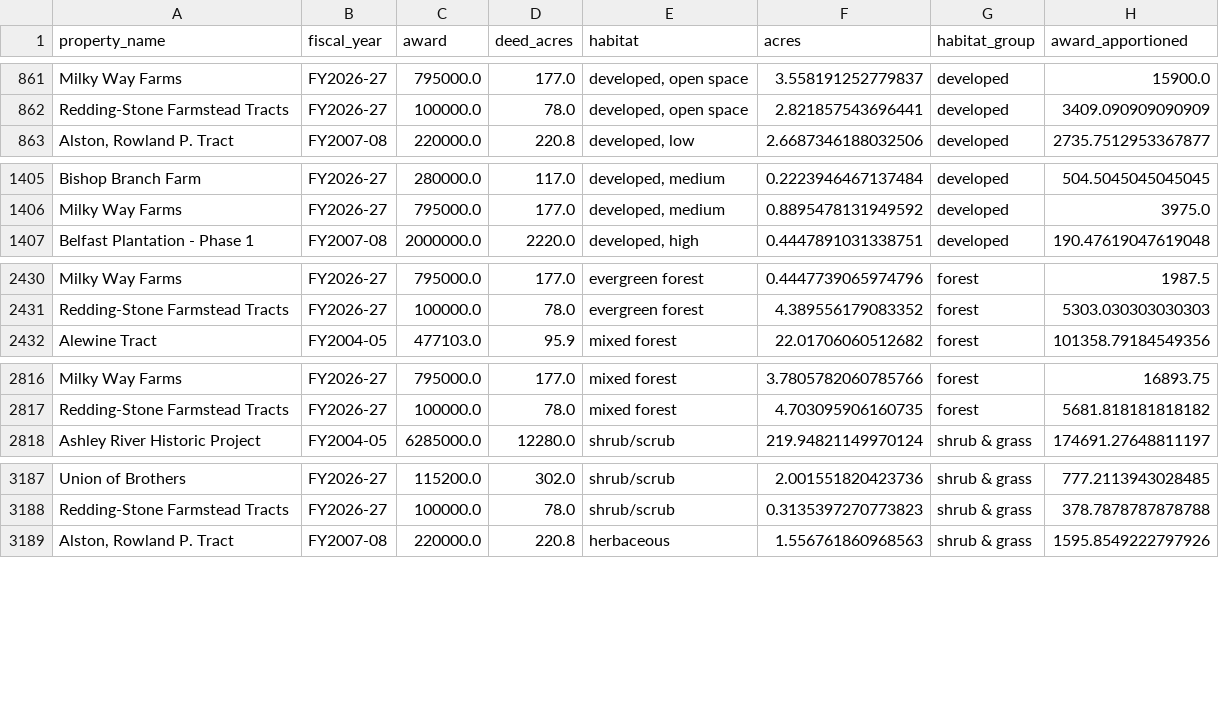
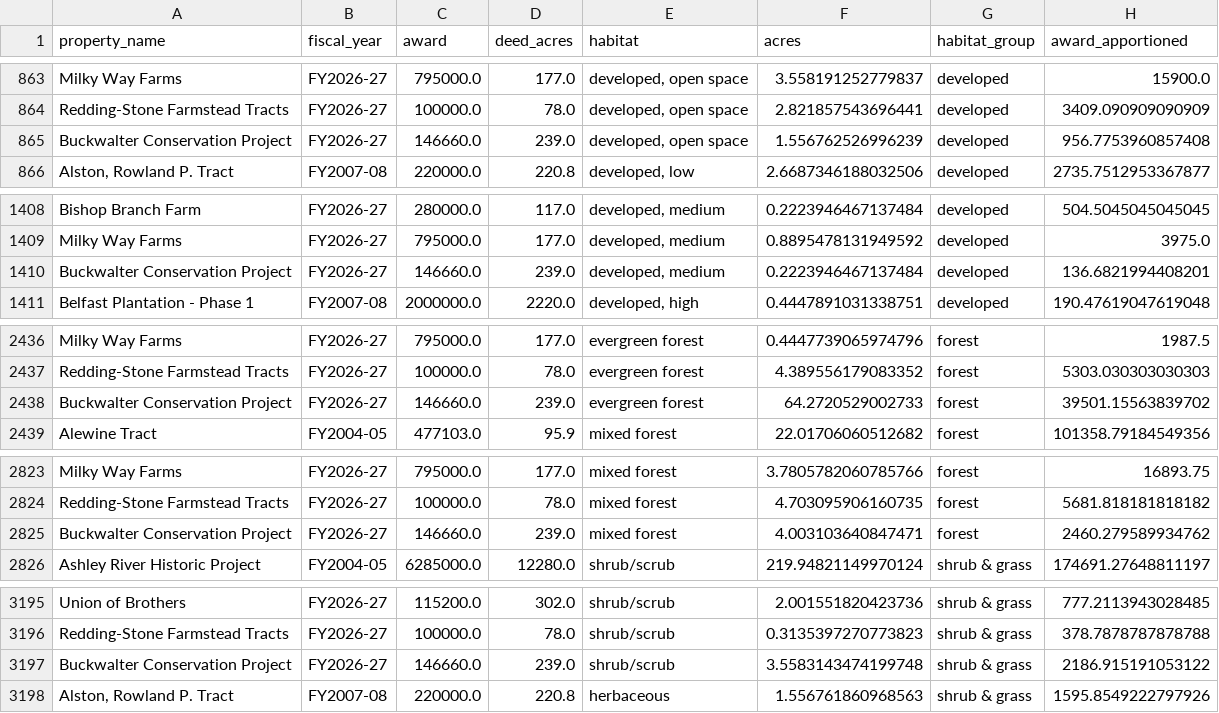
Before and after one commit to jimmyardis/carolina-redesign, a CSV file: research/field-notes/ledgers/conservation-ledger/downloads/grant_habitat.csv, drawn as a sheet; only a part is shown, gaps mark what is left out; the diff covers the shown part only.

```diff
--- a/research/field-notes/ledgers/conservation-ledger/downloads/grant_habitat.csv
+++ b/research/field-notes/ledgers/conservation-ledger/downloads/grant_habitat.csv
@@ -862,2 +864,3 @@ Milky Way Farms,FY2026-27,795000.0,177.0,"developed, open space",3.5581912527798
 Redding-Stone Farmstead Tracts,FY2026-27,100000.0,78.0,"developed, open space",2.821857543696441,developed,3409.090909090909
+Buckwalter Conservation Project,FY2026-27,146660.0,239.0,"developed, open space",1.556762526996239,developed,956.7753960857408
 "Alston, Rowland P. Tract",FY2007-08,220000.0,220.8,"developed, low",2.6687346188032506,developed,2735.7512953367877
@@ -1406,2 +1409,3 @@ Bishop Branch Farm,FY2026-27,280000.0,117.0,"developed, medium",0.22239464671374
 Milky Way Farms,FY2026-27,795000.0,177.0,"developed, medium",0.8895478131949592,developed,3975.0
+Buckwalter Conservation Project,FY2026-27,146660.0,239.0,"developed, medium",0.2223946467137484,developed,136.6821994408201
 Belfast Plantation - Phase 1,FY2007-08,2000000.0,2220.0,"developed, high",0.4447891031338751,developed,190.47619047619048
@@ -2431,2 +2437,3 @@ Milky Way Farms,FY2026-27,795000.0,177.0,evergreen forest,0.4447739065974796,for
 Redding-Stone Farmstead Tracts,FY2026-27,100000.0,78.0,evergreen forest,4.389556179083352,forest,5303.030303030303
+Buckwalter Conservation Project,FY2026-27,146660.0,239.0,evergreen forest,64.2720529002733,forest,39501.15563839702
 Alewine Tract,FY2004-05,477103.0,95.9,mixed forest,22.01706060512682,forest,101358.79184549356
@@ -2817,2 +2824,3 @@ Milky Way Farms,FY2026-27,795000.0,177.0,mixed forest,3.7805782060785766,forest,
 Redding-Stone Farmstead Tracts,FY2026-27,100000.0,78.0,mixed forest,4.703095906160735,forest,5681.818181818182
+Buckwalter Conservation Project,FY2026-27,146660.0,239.0,mixed forest,4.003103640847471,forest,2460.279589934762
 Ashley River Historic Project,FY2004-05,6285000.0,12280.0,shrub/scrub,219.94821149970124,shrub & grass,174691.27648811197
@@ -3188,2 +3196,3 @@ Union of Brothers,FY2026-27,115200.0,302.0,shrub/scrub,2.001551820423736,shrub &
 Redding-Stone Farmstead Tracts,FY2026-27,100000.0,78.0,shrub/scrub,0.3135397270773823,shrub & grass,378.7878787878788
+Buckwalter Conservation Project,FY2026-27,146660.0,239.0,shrub/scrub,3.5583143474199748,shrub & grass,2186.915191053122
 "Alston, Rowland P. Tract",FY2007-08,220000.0,220.8,herbaceous,1.556761860968563,shrub & grass,1595.8549222797926
```
Also changed, not shown: 13 added rows elsewhere in this file, research/field-notes/ledgers/conservation-ledger/downloads/grant_coverage.csv, research/field-notes/ledgers/conservation-ledger/downloads/grant_land_matches.csv, 14 other files.
